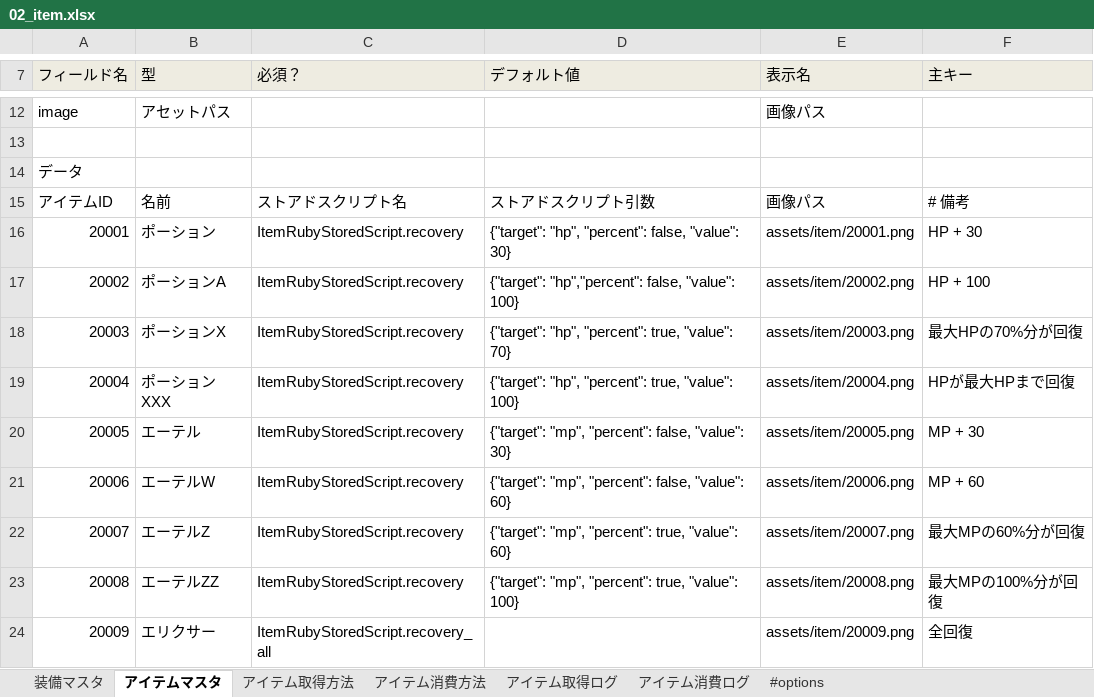
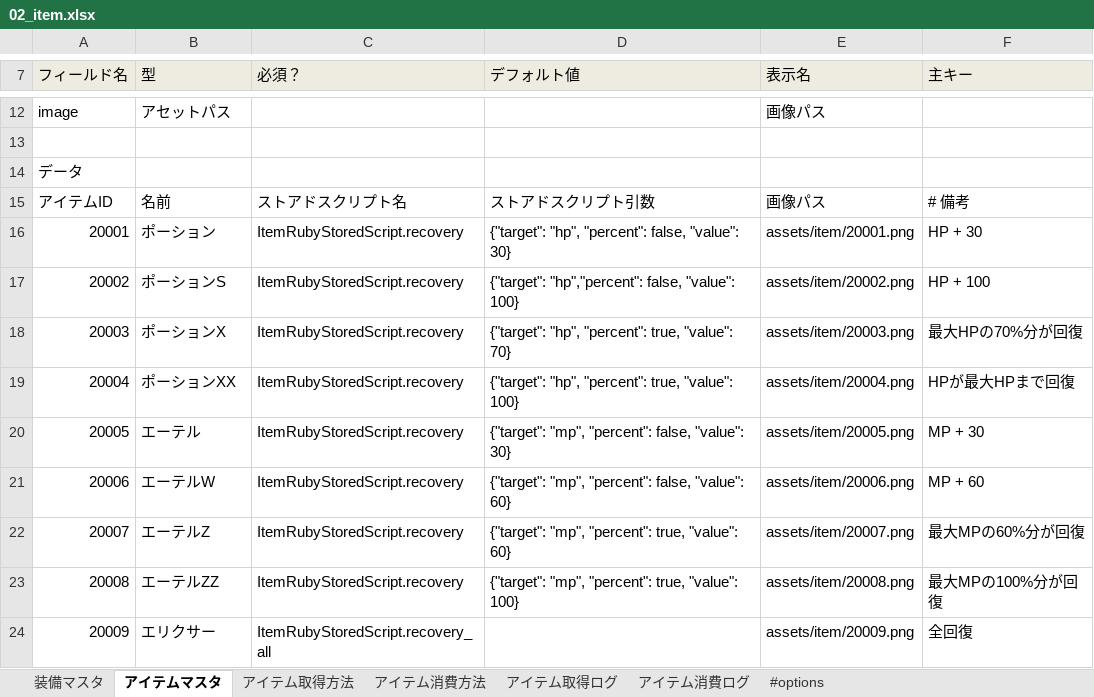
Before and after one commit to kamito/fontana_sample, an Excel workbook: app/seeds/02_item.xlsx, sheet アイテムマスタ, drawn as a sheet; only a part is shown, gaps mark what is left out; values as stored, in another font and other column widths than the file's, no borders; the diff names each change by its address in the sheet, - before the commit and + after, or states it on an @@ line.

Commit message:
[testset_002] 02_item.xlsxのアイテムマスタのデータを変更。 ポーションAとポーションXXXの名前をそれぞれ、ポーションS、ポーションXXに変更。

```diff
--- a/app/seeds/02_item.xlsx (sheet アイテムマスタ)
+++ b/app/seeds/02_item.xlsx (sheet アイテムマスタ)
-B17 (型): ポーションA
+B17 (型): ポーションS
-B19 (型): ポーションXXX
+B19 (型): ポーションXX
```
